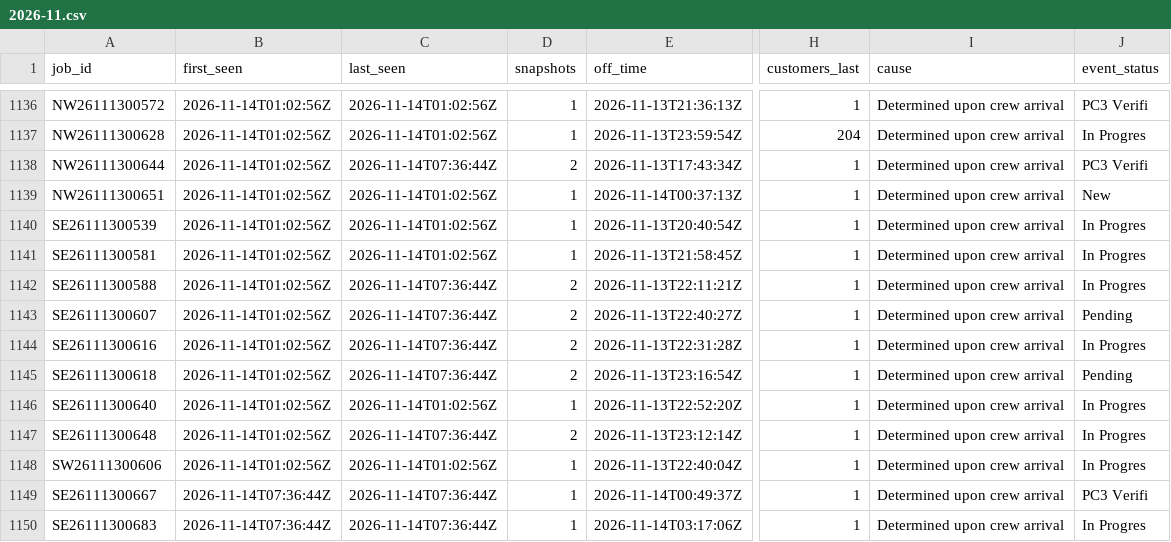
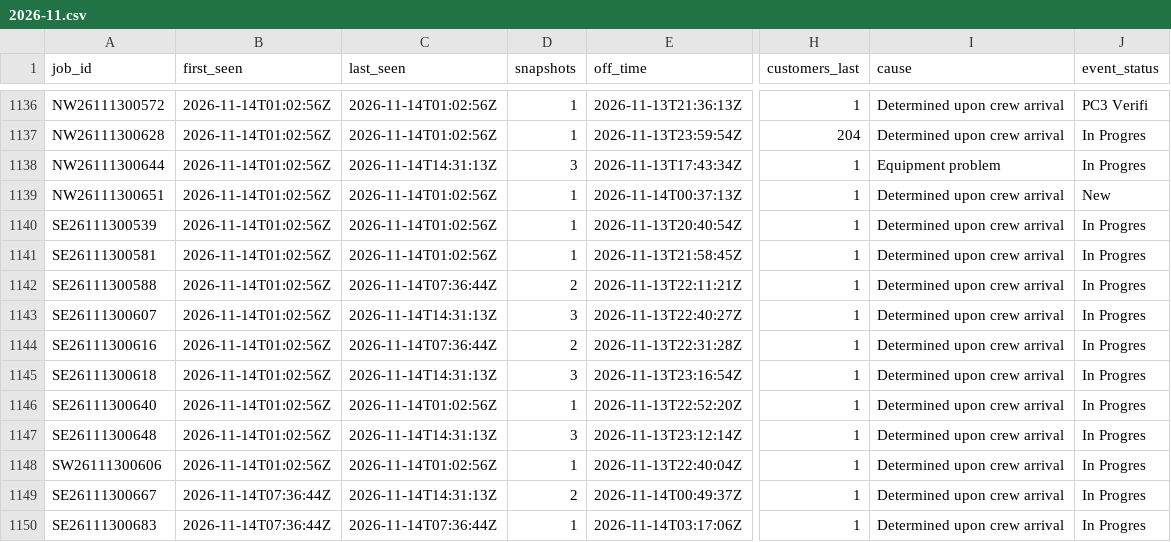
Before and after one commit to wadamcI/dte-outages, a CSV file: dte/history/2026-11.csv, drawn as a sheet; only a part is shown, gaps mark what is left out; the diff covers the shown part only; the diff names each change by its address in the sheet, - before the commit and + after, or states it on an @@ line.

```diff
--- a/dte/history/2026-11.csv
+++ b/dte/history/2026-11.csv
-C1138 (last_seen): 2026-11-14T07:36:44Z
+C1138 (last_seen): 2026-11-14T14:31:13Z
-D1138 (snapshots): 2
+D1138 (snapshots): 3
-I1138 (cause): Determined upon crew arrival
+I1138 (cause): Equipment problem
-J1138 (event_status): PC3 Verifi
+J1138 (event_status): In Progres
-C1143 (last_seen): 2026-11-14T07:36:44Z
+C1143 (last_seen): 2026-11-14T14:31:13Z
-D1143 (snapshots): 2
+D1143 (snapshots): 3
-J1143 (event_status): Pending
+J1143 (event_status): In Progres
-C1145 (last_seen): 2026-11-14T07:36:44Z
+C1145 (last_seen): 2026-11-14T14:31:13Z
-D1145 (snapshots): 2
+D1145 (snapshots): 3
-J1145 (event_status): Pending
+J1145 (event_status): In Progres
-C1147 (last_seen): 2026-11-14T07:36:44Z
+C1147 (last_seen): 2026-11-14T14:31:13Z
-D1147 (snapshots): 2
+D1147 (snapshots): 3
-C1149 (last_seen): 2026-11-14T07:36:44Z
+C1149 (last_seen): 2026-11-14T14:31:13Z
-D1149 (snapshots): 1
+D1149 (snapshots): 2
-J1149 (event_status): PC3 Verifi
+J1149 (event_status): In Progres
```
Also changed, not shown: 10 added rows and 23 edited cells elsewhere in this file, 1 other file.
